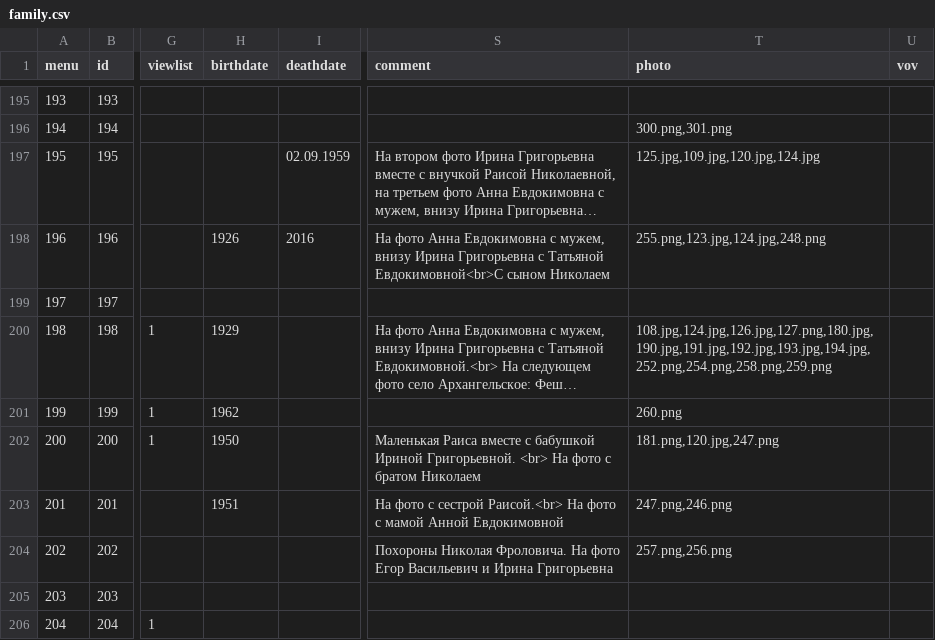
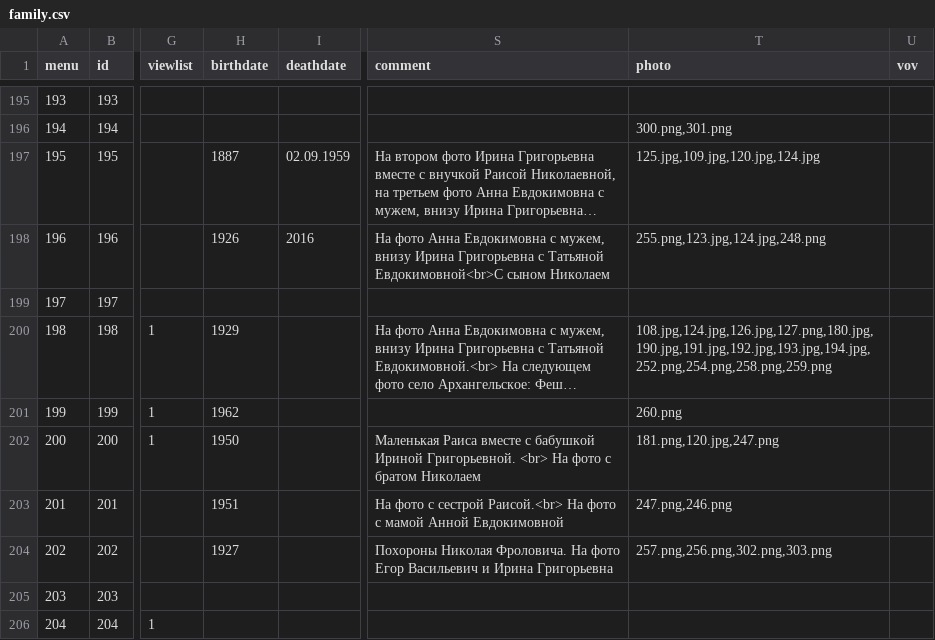
Before and after one commit to Itzamna/family, a CSV file: _data/family.csv, drawn as a sheet; only a part is shown, gaps mark what is left out; long unchanged cells end in …; the diff names each change by its address in the sheet, - before the commit and + after, or states it on an @@ line.

```diff
--- a/_data/family.csv
+++ b/_data/family.csv
-H197 (birthdate): (empty)
+H197 (birthdate): 1887
-H204 (birthdate): (empty)
+H204 (birthdate): 1927
-T204 (photo): 257.png,256.png
+T204 (photo): 257.png,256.png,302.png,303.png
```
Also changed, not shown: 3 other files.
